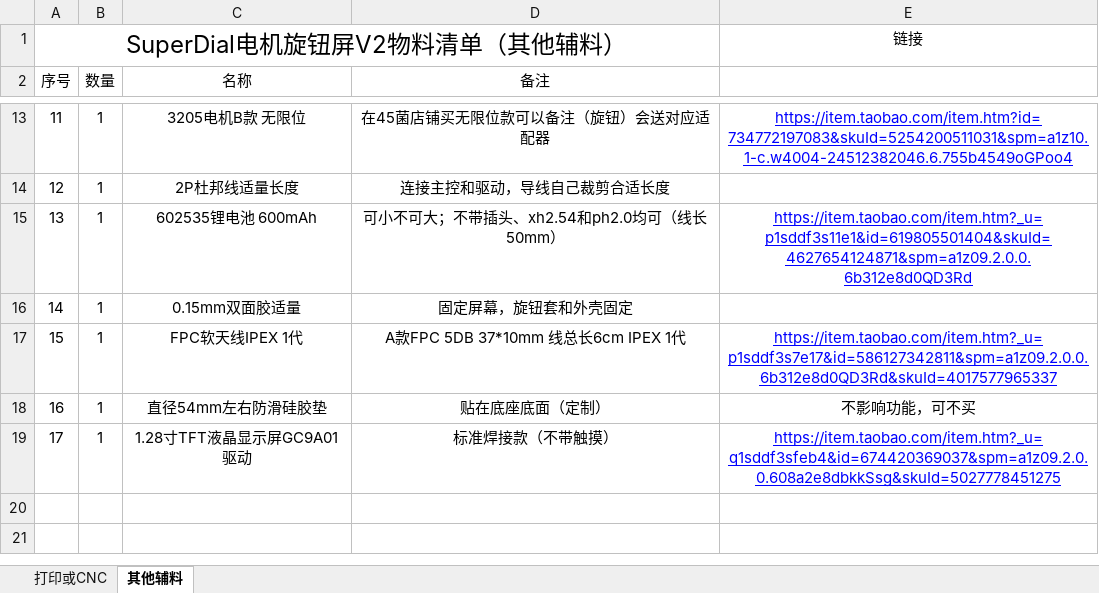
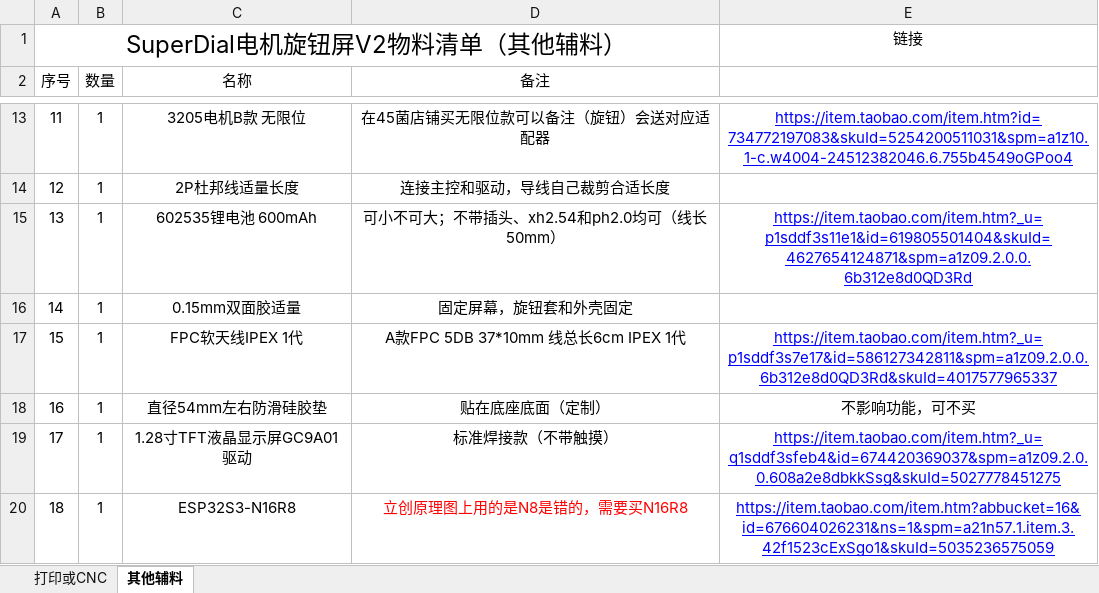
Before and after one commit to LTG2012/super-dial-motor-knob-screen, an Excel workbook: 新3205B电机SuperDial_Bom.xlsx, sheet 其他辅料, drawn as a sheet; only a part is shown, gaps mark what is left out; values as stored, in another font and other column widths than the file's, no borders; the diff names each change by its address in the sheet, - before the commit and + after, or states it on an @@ line.

```diff
--- a/新3205B电机SuperDial_Bom.xlsx (sheet 其他辅料)
+++ b/新3205B电机SuperDial_Bom.xlsx (sheet 其他辅料)
+row 20: 18 | 1 | ESP32S3-N16R8 | 立创原理图上用的是N8是错的，需要买N16R8 | https://item.taobao.com/item.htm?abbucket=16&id=676604026231&ns=1&spm=a21n57.1.item.3.42f1523cExSgo1&skuId=5035236575059
```
Also changed, not shown: 47 other files.
